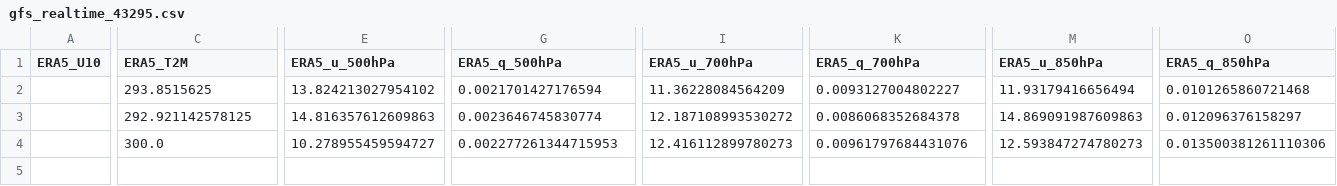
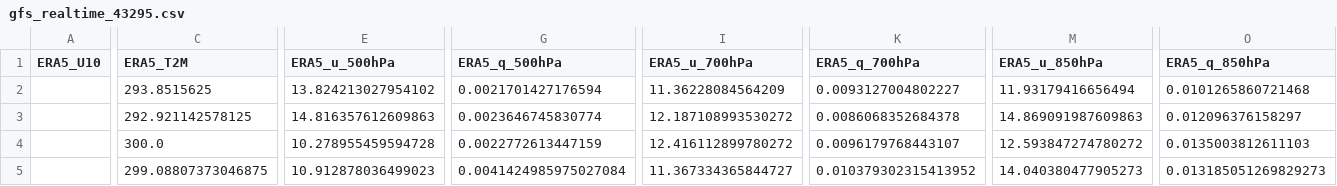
Before and after one commit to Aprameya05/CSIR-Thunderstorm-Bengaluru, a CSV file: data/gfs_realtime_43295.csv, drawn as a sheet; only a part is shown, gaps mark what is left out; rows hold the shown columns only; the diff covers the shown part only; the diff names each change by its address in the sheet, - before the commit and + after, or states it on an @@ line.

```diff
--- a/data/gfs_realtime_43295.csv
+++ b/data/gfs_realtime_43295.csv
-E4 (ERA5_u_500hPa): 10.278955459594727
+E4 (ERA5_u_500hPa): 10.278955459594728
-G4 (ERA5_q_500hPa): 0.002277261344715953
+G4 (ERA5_q_500hPa): 0.0022772613447159
-I4 (ERA5_u_700hPa): 12.416112899780273
+I4 (ERA5_u_700hPa): 12.416112899780272
-K4 (ERA5_q_700hPa): 0.00961797684431076
+K4 (ERA5_q_700hPa): 0.0096179768443107
-M4 (ERA5_u_850hPa): 12.593847274780273
+M4 (ERA5_u_850hPa): 12.593847274780272
-O4 (ERA5_q_850hPa): 0.013500381261110306
+O4 (ERA5_q_850hPa): 0.0135003812611103
+row 5:  | 299.08807373046875 | 10.912878036499023 | 0.0041424985975027084 | 11.367334365844727 | 0.010379302315413952 | 14.040380477905273 | 0.013185051269829273
```
Also changed, not shown: 2 edited cells elsewhere in this file, data/forecast_log.csv, data/upperair_realtime_43295.csv, 7 other files.
